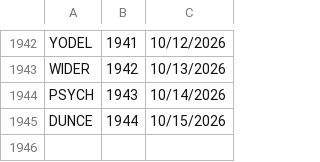
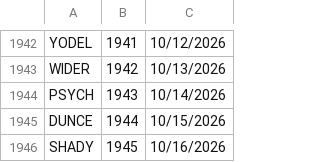
Before and after one commit to 8080Games/WordleMatch, a CSV file: wwwroot/historical-words.csv, drawn as a sheet; only a part is shown, gaps mark what is left out; the diff names each change by its address in the sheet, - before the commit and + after, or states it on an @@ line.

```diff
--- a/wwwroot/historical-words.csv
+++ b/wwwroot/historical-words.csv
+row 1946: SHADY | 1945 | 10/16/2026
```
Also changed, not shown: wwwroot/historical_hints.csv, wwwroot/used-words.csv, 1 other file.
